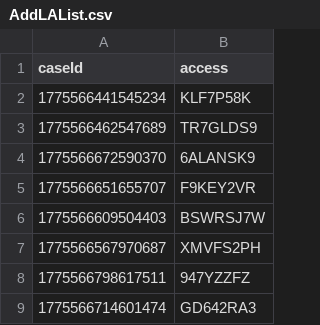
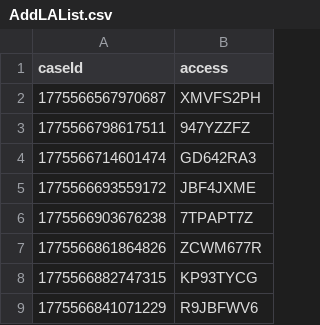
Before and after one commit to uk-gov-mirror/hmcts.xui-performance, a CSV file: src/gatling/resources/AddLAList.csv, drawn as a sheet; only a part is shown; the shorter side is filled out with more unchanged rows; the diff names each change by its address in the sheet, - before the commit and + after, or states it on an @@ line.

```diff
--- a/src/gatling/resources/AddLAList.csv
+++ b/src/gatling/resources/AddLAList.csv
-row 2: 1775566441545234 | KLF7P58K
-row 3: 1775566462547689 | TR7GLDS9
-row 4: 1775566672590370 | 6ALANSK9
-row 5: 1775566651655707 | F9KEY2VR
-row 6: 1775566609504403 | BSWRSJ7W
```
Also changed, not shown: src/gatling/resources/LAData.csv.
